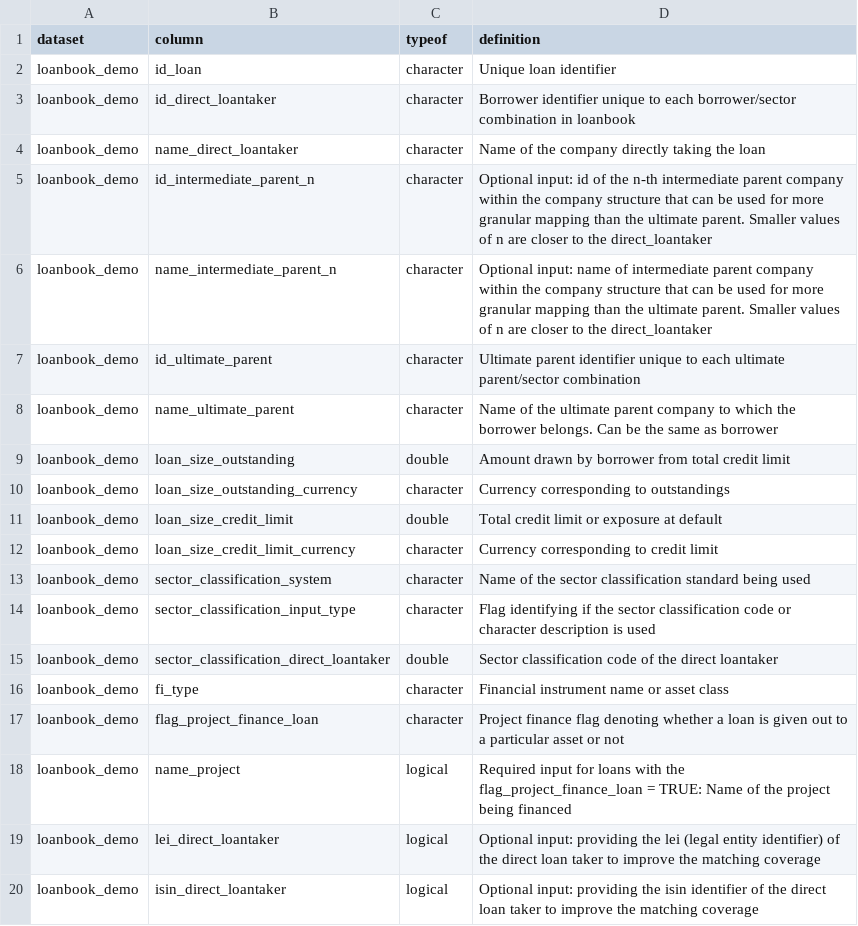
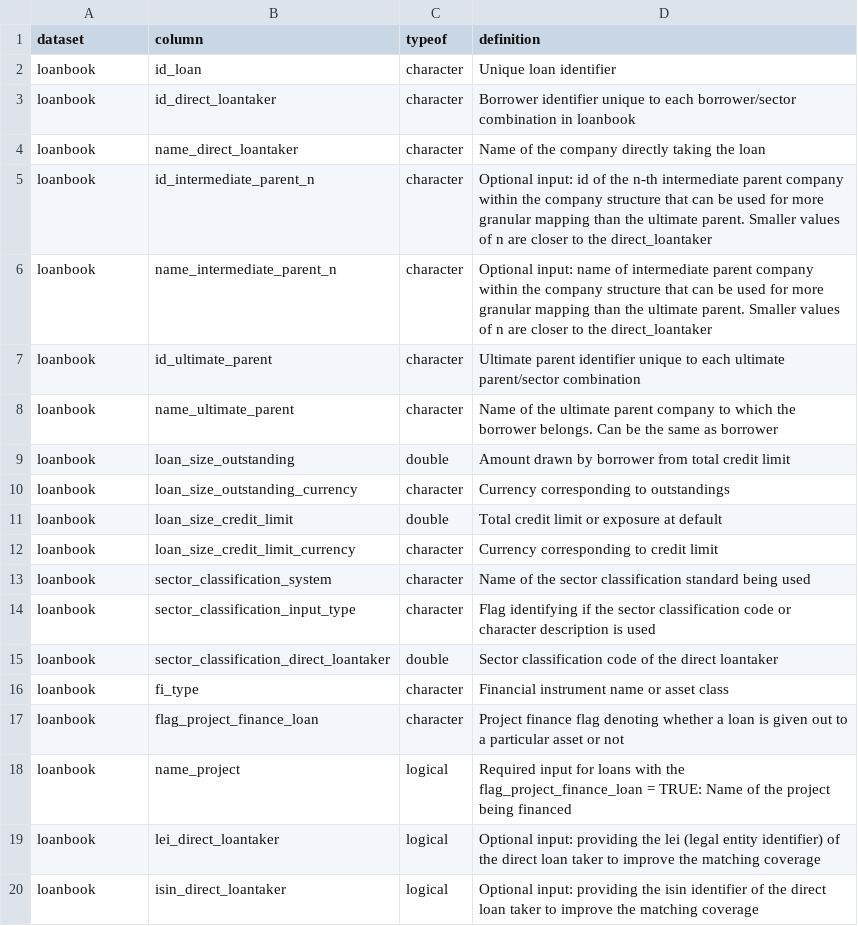
Before and after one commit to RMI-PACTA/r2dii.data, a CSV file: inst/extdata/data_dictionary_loanbook_demo.csv, drawn as a sheet.

```diff
--- a/inst/extdata/data_dictionary_loanbook_demo.csv
+++ b/inst/extdata/data_dictionary_loanbook_demo.csv
@@ -1,20 +1,20 @@
 dataset,column,typeof,definition
-loanbook_demo,id_loan,character,Unique loan identifier
-loanbook_demo,id_direct_loantaker,character,Borrower identifier unique to each borrower/sector combination in loanbook
-loanbook_demo,name_direct_loantaker,character,Name of the company directly taking the loan
-loanbook_demo,id_intermediate_parent_n,character,Optional input: id of the n-th intermediate parent company within the company structure that can be used for more granular mapping than the ultimate parent. Smaller values of n are closer to the direct_loantaker
-loanbook_demo,name_intermediate_parent_n,character,Optional input: name of intermediate parent company within the company structure that can be used for more granular mapping than the ultimate parent. Smaller values of n are closer to the direct_loantaker
-loanbook_demo,id_ultimate_parent,character,Ultimate parent identifier unique to each ultimate parent/sector combination
-loanbook_demo,name_ultimate_parent,character,Name of the ultimate parent company to which the borrower belongs. Can be the same as borrower
-loanbook_demo,loan_size_outstanding,double,Amount drawn by borrower from total credit limit
-loanbook_demo,loan_size_outstanding_currency,character,Currency corresponding to outstandings
-loanbook_demo,loan_size_credit_limit,double,Total credit limit or exposure at default
-loanbook_demo,loan_size_credit_limit_currency,character,Currency corresponding to credit limit
-loanbook_demo,sector_classification_system,character,Name of the sector classification standard being used
-loanbook_demo,sector_classification_input_type,character,Flag identifying if the sector classification code or character description is used
-loanbook_demo,sector_classification_direct_loantaker,double,Sector classification code of the direct loantaker
-loanbook_demo,fi_type,character,Financial instrument name or asset class
-loanbook_demo,flag_project_finance_loan,character,Project finance flag denoting whether a loan is given out to a particular asset or not
-loanbook_demo,name_project,logical,Required input for loans with the flag_project_finance_loan = TRUE: Name of the project being financed
-loanbook_demo,lei_direct_loantaker,logical,Optional input: providing the lei (legal entity identifier) of the direct loan taker to improve the matching coverage
-loanbook_demo,isin_direct_loantaker,logical,Optional input: providing the isin identifier of the direct loan taker to improve the matching coverage
+loanbook,id_loan,character,Unique loan identifier
+loanbook,id_direct_loantaker,character,Borrower identifier unique to each borrower/sector combination in loanbook
+loanbook,name_direct_loantaker,character,Name of the company directly taking the loan
+loanbook,id_intermediate_parent_n,character,Optional input: id of the n-th intermediate parent company within the company structure that can be used for more granular mapping than the ultimate parent. Smaller values of n are closer to the direct_loantaker
+loanbook,name_intermediate_parent_n,character,Optional input: name of intermediate parent company within the company structure that can be used for more granular mapping than the ultimate parent. Smaller values of n are closer to the direct_loantaker
+loanbook,id_ultimate_parent,character,Ultimate parent identifier unique to each ultimate parent/sector combination
+loanbook,name_ultimate_parent,character,Name of the ultimate parent company to which the borrower belongs. Can be the same as borrower
+loanbook,loan_size_outstanding,double,Amount drawn by borrower from total credit limit
+loanbook,loan_size_outstanding_currency,character,Currency corresponding to outstandings
+loanbook,loan_size_credit_limit,double,Total credit limit or exposure at default
+loanbook,loan_size_credit_limit_currency,character,Currency corresponding to credit limit
+loanbook,sector_classification_system,character,Name of the sector classification standard being used
+loanbook,sector_classification_input_type,character,Flag identifying if the sector classification code or character description is used
+loanbook,sector_classification_direct_loantaker,double,Sector classification code of the direct loantaker
+loanbook,fi_type,character,Financial instrument name or asset class
+loanbook,flag_project_finance_loan,character,Project finance flag denoting whether a loan is given out to a particular asset or not
+loanbook,name_project,logical,Required input for loans with the flag_project_finance_loan = TRUE: Name of the project being financed
+loanbook,lei_direct_loantaker,logical,Optional input: providing the lei (legal entity identifier) of the direct loan taker to improve the matching coverage
+loanbook,isin_direct_loantaker,logical,Optional input: providing the isin identifier of the direct loan taker to improve the matching coverage
```
Also changed, not shown: inst/extdata/data_dictionary_ald_demo.csv, inst/extdata/data_dictionary_scenario_demo.csv.
